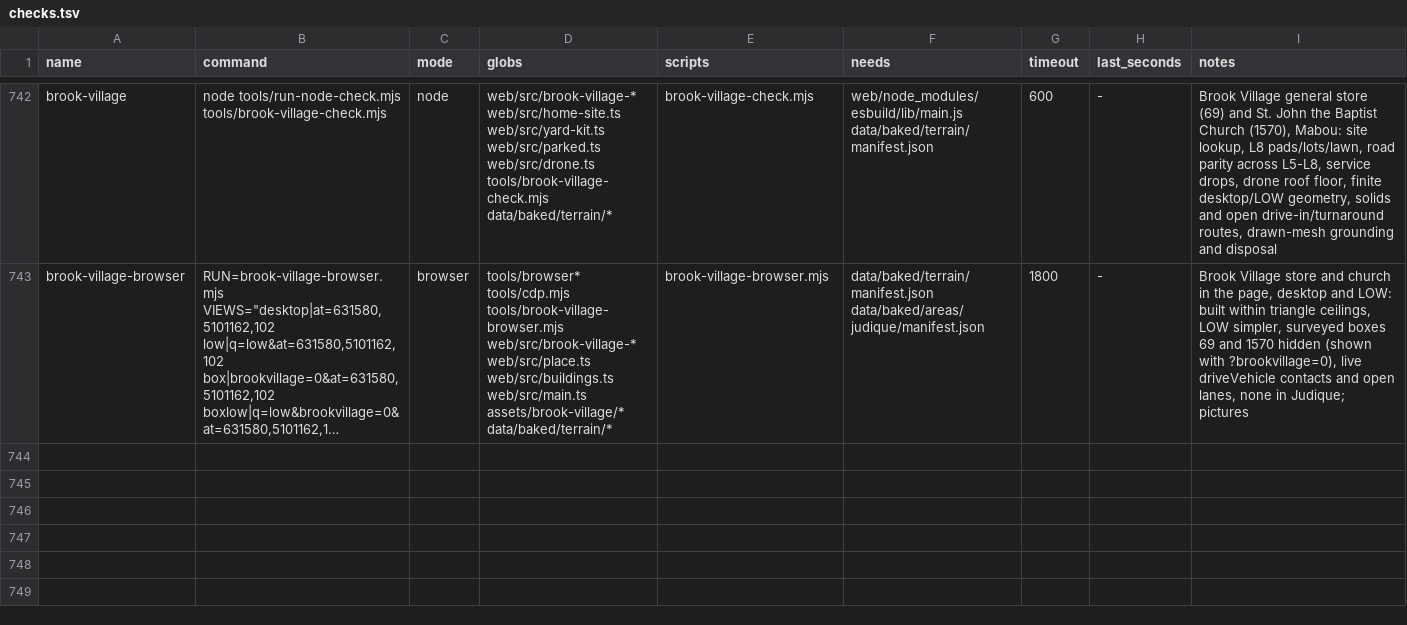
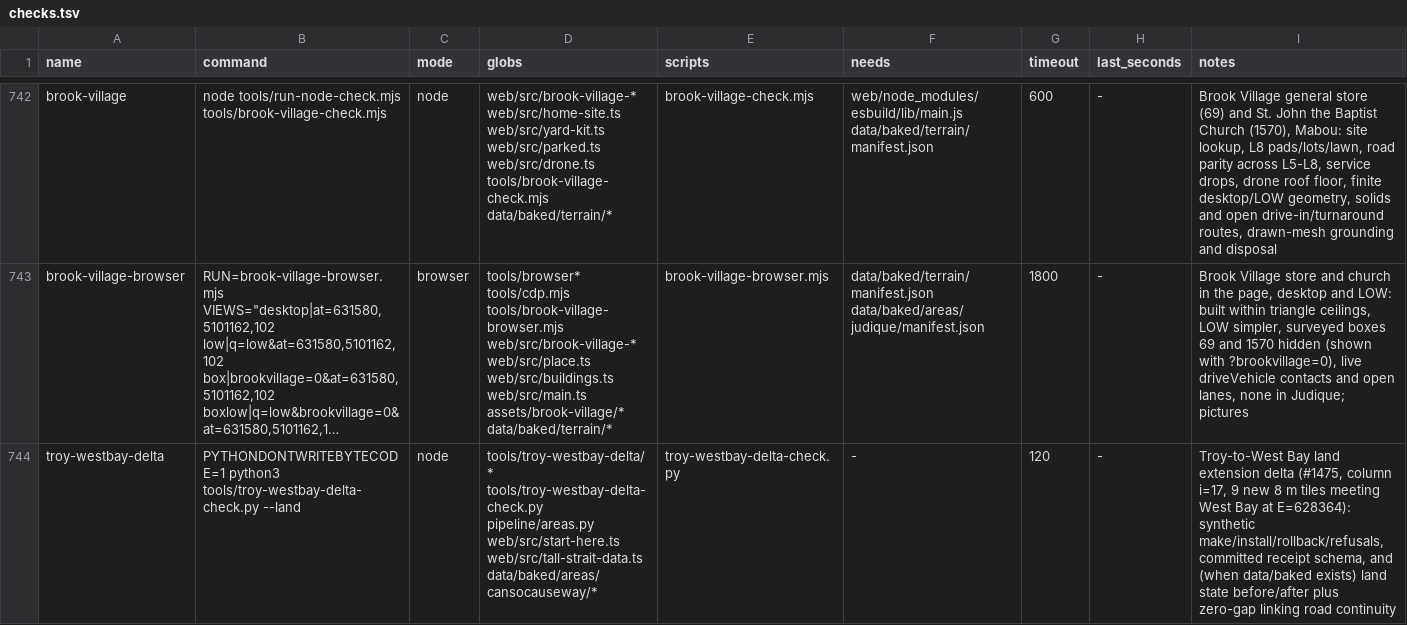
Before and after one commit to dfakkeldy/just-drive, a TSV file: tools/checks.tsv, drawn as a sheet; only a part is shown, gaps mark what is left out; long unchanged cells end in …; the diff names each change by its address in the sheet, - before the commit and + after, or states it on an @@ line.

Commit message:
Extend Canso Causeway and Troy land east to meet West Bay

```diff
--- a/tools/checks.tsv
+++ b/tools/checks.tsv
+row 744: troy-westbay-delta | PYTHONDONTWRITEBYTECODE=1 python3 tools/troy-westbay-delta-check.py --land | node | tools/troy-westbay-delta/* tools/troy-westbay-delta-check.py pipeline/areas.py web/src/start-here.ts web/src/tall-strait-data.ts data/baked/areas/cansocauseway/* | troy-westbay-delta-check.py | - | 120 | - | Troy-to-West Bay land extension delta (#1475, column i=17, 9 new 8 m tiles meeting West Bay at E=628364): synthetic make/install/rollback/refusals, committed receipt schema, and (when data/baked exists) land state before/after plus zero-gap linking road continuity
```
Also changed, not shown: tools/checks-hosts.tsv, 19 other files.
